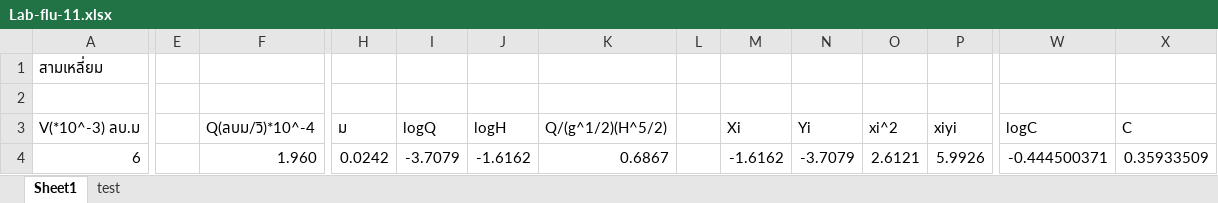
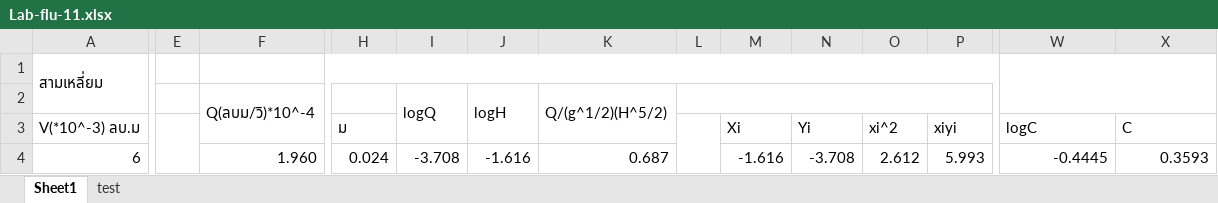
Before and after one commit to JulienSOR/LABFLUID, an Excel workbook: lab11/Lab-flu-11.xlsx, sheet Sheet1, drawn as a sheet; only a part is shown, gaps mark what is left out; values as stored, in another font and other column widths than the file's, no cell formats; charts and pictures not drawn; removed rows and columns are numbered as before the commit, all else as after; rows hold the shown columns only; the diff covers the shown part only; the diff names each change by its address in the sheet, - before the commit and + after, or states it on an @@ line.

Commit message:
Update Lab-flu-11.xlsx

```diff
--- a/lab11/Lab-flu-11.xlsx (sheet Sheet1)
+++ b/lab11/Lab-flu-11.xlsx (sheet Sheet1)
+A1:A2 merged
+F1:V1 merged
+W1:X2 merged
-row 2: (empty)
+row 2:  |  | Q(ลบม/วิ)*10^-4 |  | logQ | logH | Q/(g^1/2)(H^5/2)
+E3:E13 merged
-F3: Q(ลบม/วิ)*10^-4
+F3: (empty)
-I3: logQ
+I3: (empty)
-J3: logH
+J3: (empty)
-K3: Q/(g^1/2)(H^5/2)
+K3: (empty)
+L3:L13 merged
-H4: 0.0242
+H4: 0.024
-I4: -3.7079
+I4: -3.708
-J4: -1.6162
+J4: -1.616
-K4: 0.6867
+K4: 0.687
-M4: -1.6162
+M4: -1.616
-N4: -3.7079
+N4: -3.708
-O4: 2.6121
+O4: 2.612
-P4: 5.9926
+P4: 5.993
-W4: -0.444500371
+W4: -0.4445
-X4: 0.35933509
+X4: 0.3593
```
Also changed, not shown: 2 added rows, 26 removed rows, 171 edited cells and merged cells elsewhere in this sheet, cell formats, formulas that keep their value, charts or pictures.
